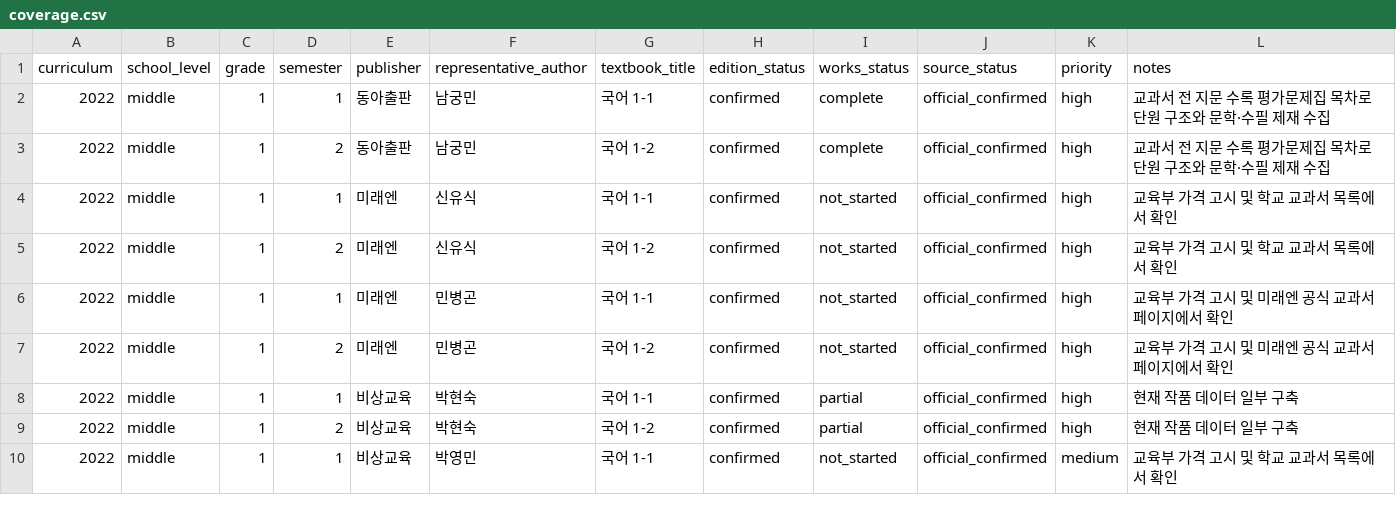
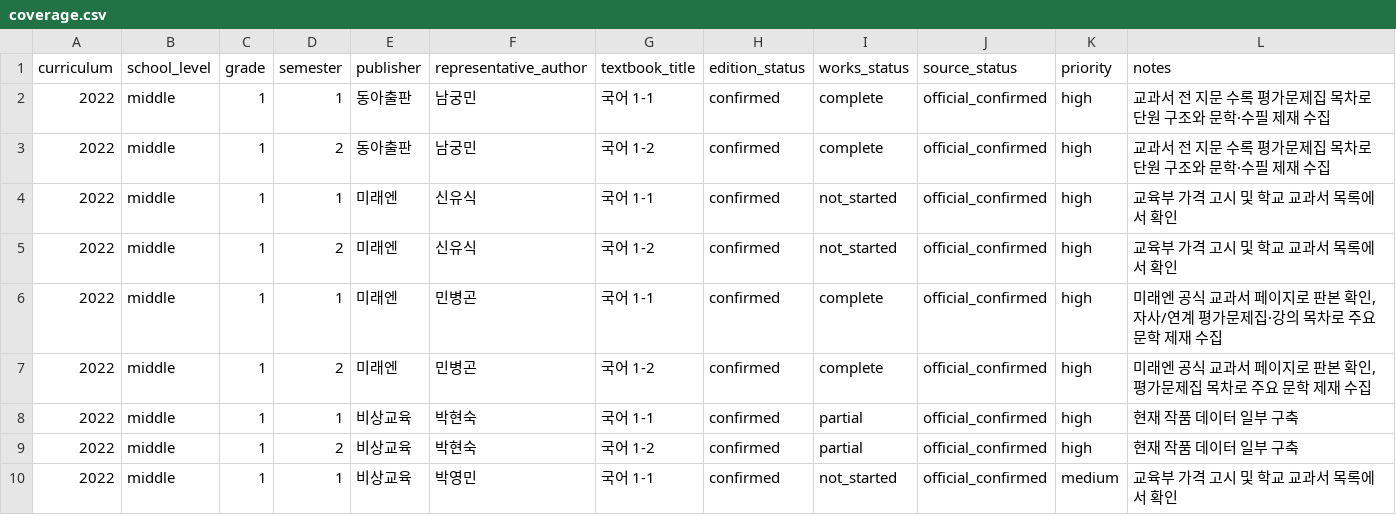
Before and after one commit to barn-burning/deep-reading, a CSV file: data/coverage.csv, drawn as a sheet; only a part is shown.

Commit message:
data: mark MiraeN Min Byeong-gon collection complete

```diff
--- a/data/coverage.csv
+++ b/data/coverage.csv
@@ -5,4 +5,4 @@ curriculum,school_level,grade,semester,publisher,representative_author,textbook_
 2022,middle,1,2,미래엔,신유식,국어 1-2,confirmed,not_started,official_confirmed,high,"교육부 가격 고시 및 학교 교과서 목록에서 확인"
-2022,middle,1,1,미래엔,민병곤,국어 1-1,confirmed,not_started,official_confirmed,high,"교육부 가격 고시 및 미래엔 공식 교과서 페이지에서 확인"
-2022,middle,1,2,미래엔,민병곤,국어 1-2,confirmed,not_started,official_confirmed,high,"교육부 가격 고시 및 미래엔 공식 교과서 페이지에서 확인"
+2022,middle,1,1,미래엔,민병곤,국어 1-1,confirmed,complete,official_confirmed,high,"미래엔 공식 교과서 페이지로 판본 확인, 자사/연계 평가문제집·강의 목차로 주요 문학 제재 수집"
+2022,middle,1,2,미래엔,민병곤,국어 1-2,confirmed,complete,official_confirmed,high,"미래엔 공식 교과서 페이지로 판본 확인, 평가문제집 목차로 주요 문학 제재 수집"
 2022,middle,1,1,비상교육,박현숙,국어 1-1,confirmed,partial,official_confirmed,high,"현재 작품 데이터 일부 구축"
```
